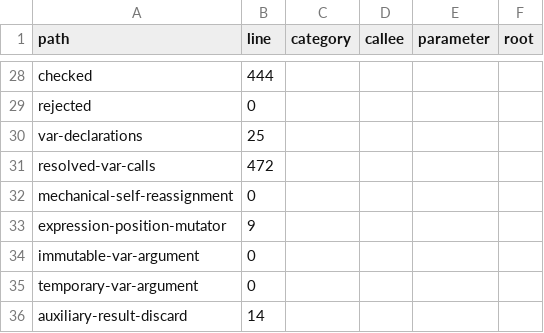
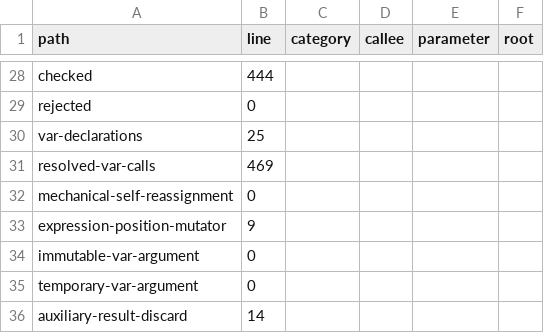
Before and after one commit to insanitybit/witchy, a TSV file: rfcs/0087-migration-census.tsv, drawn as a sheet; only a part is shown, gaps mark what is left out.

```diff
--- a/rfcs/0087-migration-census.tsv
+++ b/rfcs/0087-migration-census.tsv
@@ -30,3 +30,3 @@ rejected	0
 var-declarations	25
-resolved-var-calls	472
+resolved-var-calls	469
 mechanical-self-reassignment	0
```
Also changed, not shown: 3 other files.
